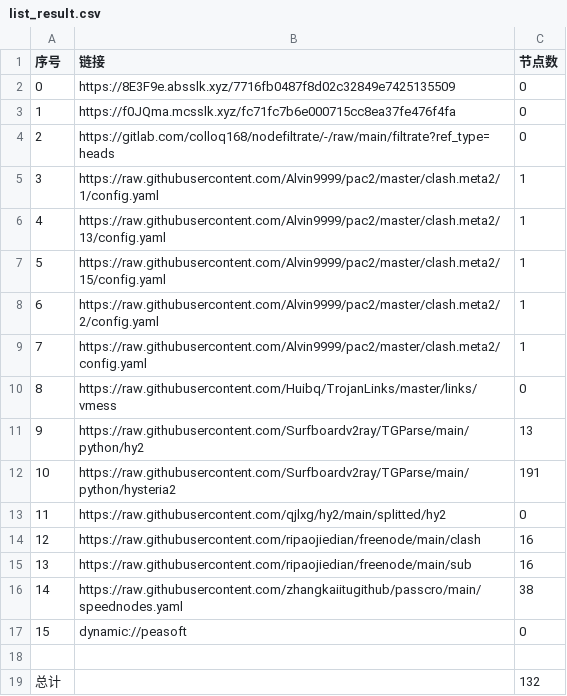
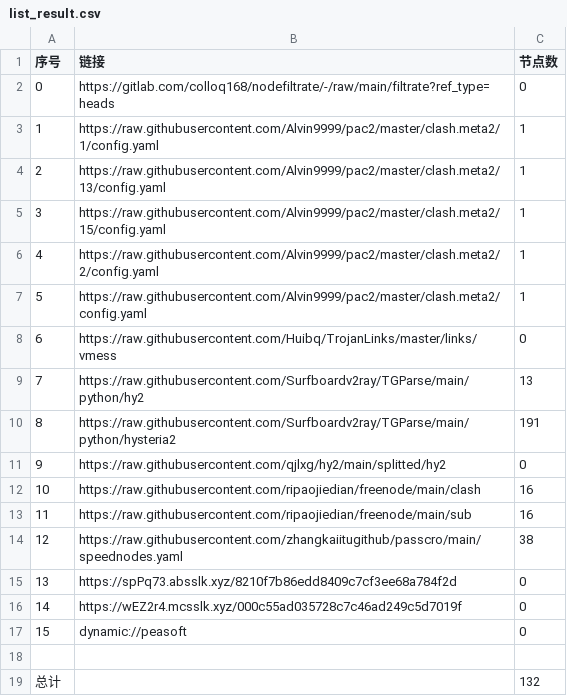
Before and after one commit to CJHCSM/AutoMergePublicNodes, a CSV file: list_result.csv, drawn as a sheet.

```diff
--- a/list_result.csv
+++ b/list_result.csv
@@ -1,17 +1,17 @@
 序号,链接,节点数
-0,https://8E3F9e.absslk.xyz/7716fb0487f8d02c32849e7425135509,0
-1,https://f0JQma.mcsslk.xyz/fc71fc7b6e000715cc8ea37fe476f4fa,0
-2,https://gitlab.com/colloq168/nodefiltrate/-/raw/main/filtrate?ref_type=heads,0
-3,https://raw.githubusercontent.com/Alvin9999/pac2/master/clash.meta2/1/config.yaml,1
-4,https://raw.githubusercontent.com/Alvin9999/pac2/master/clash.meta2/13/config.yaml,1
-5,https://raw.githubusercontent.com/Alvin9999/pac2/master/clash.meta2/15/config.yaml,1
-6,https://raw.githubusercontent.com/Alvin9999/pac2/master/clash.meta2/2/config.yaml,1
-7,https://raw.githubusercontent.com/Alvin9999/pac2/master/clash.meta2/config.yaml,1
-8,https://raw.githubusercontent.com/Huibq/TrojanLinks/master/links/vmess,0
-9,https://raw.githubusercontent.com/Surfboardv2ray/TGParse/main/python/hy2,13
-10,https://raw.githubusercontent.com/Surfboardv2ray/TGParse/main/python/hysteria2,191
-11,https://raw.githubusercontent.com/qjlxg/hy2/main/splitted/hy2,0
-12,https://raw.githubusercontent.com/ripaojiedian/freenode/main/clash,16
-13,https://raw.githubusercontent.com/ripaojiedian/freenode/main/sub,16
-14,https://raw.githubusercontent.com/zhangkaiitugithub/passcro/main/speednodes.yaml,38
+0,https://gitlab.com/colloq168/nodefiltrate/-/raw/main/filtrate?ref_type=heads,0
+1,https://raw.githubusercontent.com/Alvin9999/pac2/master/clash.meta2/1/config.yaml,1
+2,https://raw.githubusercontent.com/Alvin9999/pac2/master/clash.meta2/13/config.yaml,1
+3,https://raw.githubusercontent.com/Alvin9999/pac2/master/clash.meta2/15/config.yaml,1
+4,https://raw.githubusercontent.com/Alvin9999/pac2/master/clash.meta2/2/config.yaml,1
+5,https://raw.githubusercontent.com/Alvin9999/pac2/master/clash.meta2/config.yaml,1
+6,https://raw.githubusercontent.com/Huibq/TrojanLinks/master/links/vmess,0
+7,https://raw.githubusercontent.com/Surfboardv2ray/TGParse/main/python/hy2,13
+8,https://raw.githubusercontent.com/Surfboardv2ray/TGParse/main/python/hysteria2,191
+9,https://raw.githubusercontent.com/qjlxg/hy2/main/splitted/hy2,0
+10,https://raw.githubusercontent.com/ripaojiedian/freenode/main/clash,16
+11,https://raw.githubusercontent.com/ripaojiedian/freenode/main/sub,16
+12,https://raw.githubusercontent.com/zhangkaiitugithub/passcro/main/speednodes.yaml,38
+13,https://spPq73.absslk.xyz/8210f7b86edd8409c7cf3ee68a784f2d,0
+14,https://wEZ2r4.mcsslk.xyz/000c55ad035728c7c46ad249c5d7019f,0
 15,dynamic://peasoft,0
```
Also changed, not shown: 21 other files.
